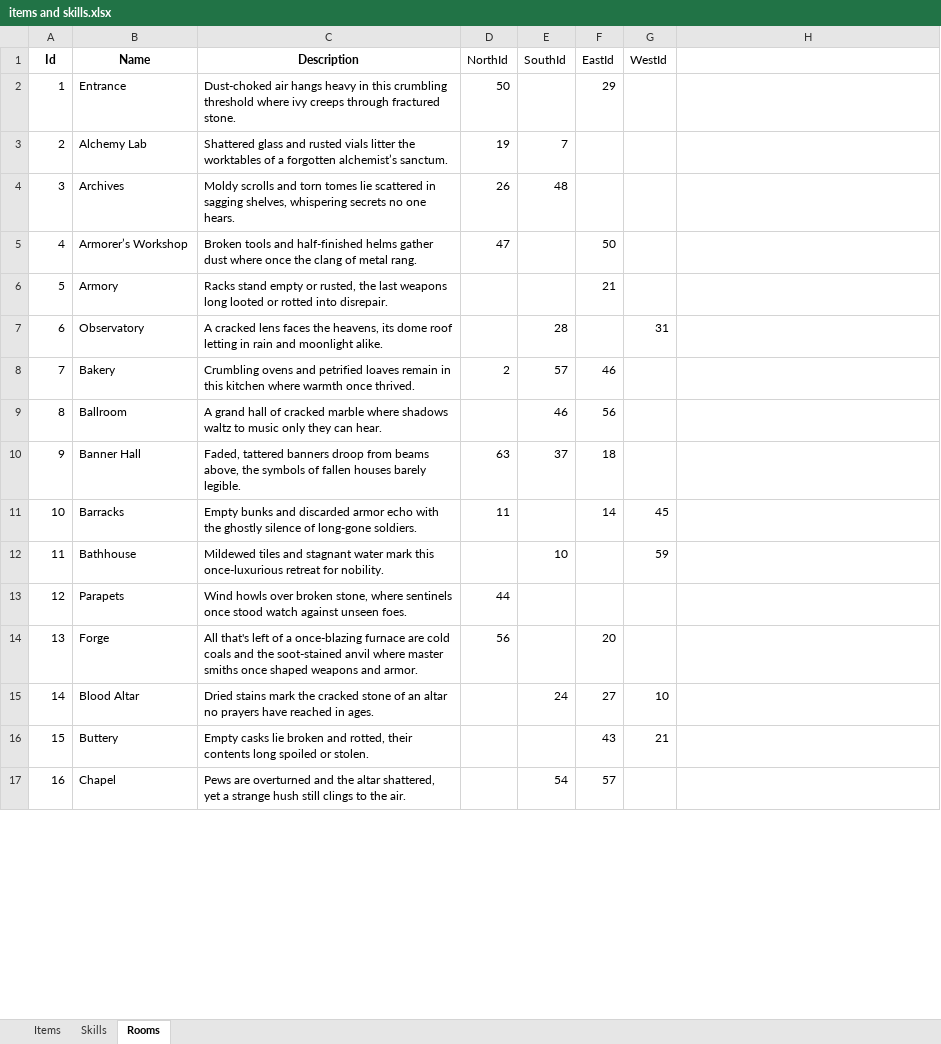
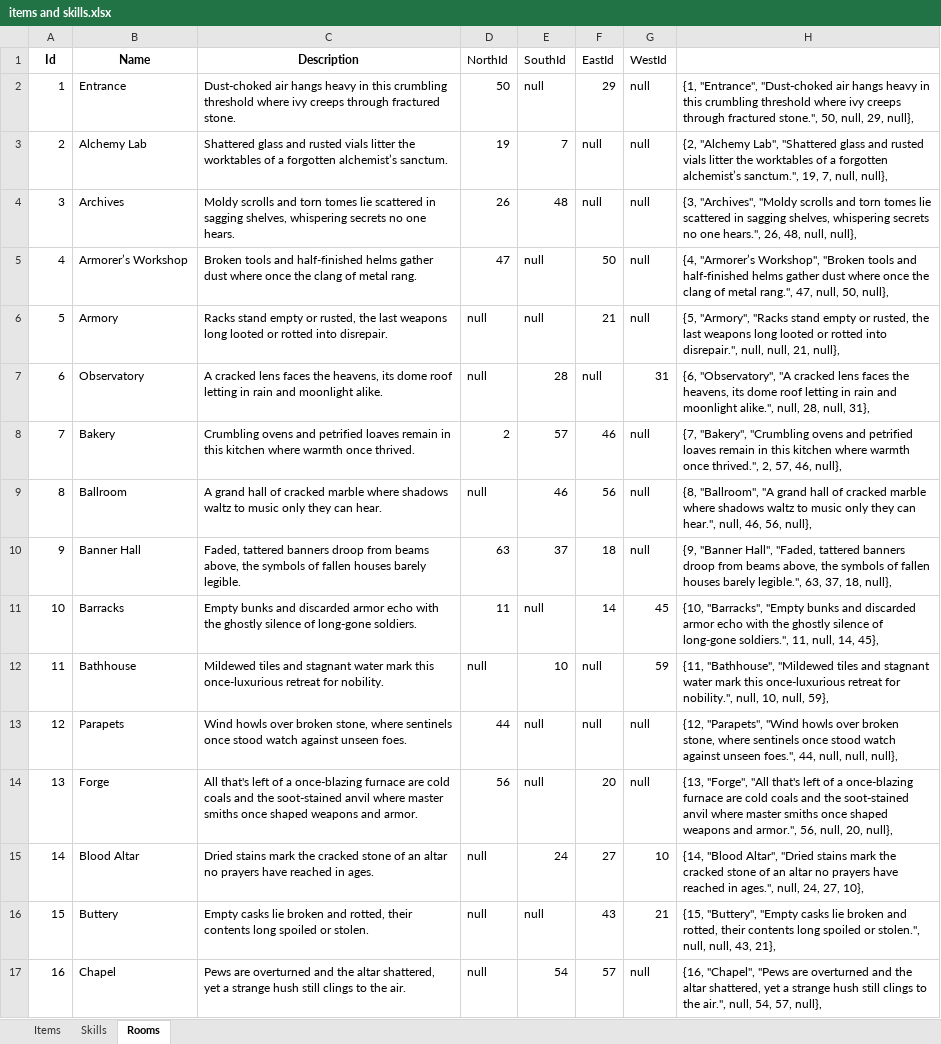
Before and after one commit to elusz7/console-game-rpg, an Excel workbook: Data/items and skills.xlsx, sheet Rooms, drawn as a sheet; only a part is shown; values as stored, in another font and other column widths than the file's, no borders; the diff covers the shown part only; the diff names each change by its address in the sheet, - before the commit and + after, or states it on an @@ line.

```diff
--- a/Data/items and skills.xlsx (sheet Rooms)
+++ b/Data/items and skills.xlsx (sheet Rooms)
-E2 (SouthId): (empty)
+E2 (SouthId): null
-G2:G6 (WestId): (empty)
+G2:G6 (WestId): null
-H2: (empty)
+H2: {1, "Entrance", "Dust-choked air hangs heavy in this crumbling threshold where ivy creeps through fractured stone.", 50, null, 29, null},
-F3:F4 (EastId): (empty)
+F3:F4 (EastId): null
-H3: (empty)
+H3: {2, "Alchemy Lab", "Shattered glass and rusted vials litter the worktables of a forgotten alchemist’s sanctum.", 19, 7, null, null},
-H4: (empty)
+H4: {3, "Archives", "Moldy scrolls and torn tomes lie scattered in sagging shelves, whispering secrets no one hears.", 26, 48, null, null},
-E5:E6 (SouthId): (empty)
+E5:E6 (SouthId): null
-H5: (empty)
+H5: {4, "Armorer’s Workshop", "Broken tools and half-finished helms gather dust where once the clang of metal rang.", 47, null, 50, null},
-D6:D7 (NorthId): (empty)
+D6:D7 (NorthId): null
-H6: (empty)
+H6: {5, "Armory", "Racks stand empty or rusted, the last weapons long looted or rotted into disrepair.", null, null, 21, null},
-F7 (EastId): (empty)
+F7 (EastId): null
-H7: (empty)
+H7: {6, "Observatory", "A cracked lens faces the heavens, its dome roof letting in rain and moonlight alike.", null, 28, null, 31},
-G8:G10 (WestId): (empty)
+G8:G10 (WestId): null
-H8: (empty)
+H8: {7, "Bakery", "Crumbling ovens and petrified loaves remain in this kitchen where warmth once thrived.", 2, 57, 46, null},
-D9 (NorthId): (empty)
+D9 (NorthId): null
-H9: (empty)
+H9: {8, "Ballroom", "A grand hall of cracked marble where shadows waltz to music only they can hear.", null, 46, 56, null},
-H10: (empty)
+H10: {9, "Banner Hall", "Faded, tattered banners droop from beams above, the symbols of fallen houses barely legible.", 63, 37, 18, null},
-E11 (SouthId): (empty)
+E11 (SouthId): null
-H11: (empty)
+H11: {10, "Barracks", "Empty bunks and discarded armor echo with the ghostly silence of long-gone soldiers.", 11, null, 14, 45},
-D12 (NorthId): (empty)
+D12 (NorthId): null
-F12:F13 (EastId): (empty)
+F12:F13 (EastId): null
-H12: (empty)
+H12: {11, "Bathhouse", "Mildewed tiles and stagnant water mark this once-luxurious retreat for nobility.", null, 10, null, 59},
-E13:E14 (SouthId): (empty)
+E13:E14 (SouthId): null
-G13:G14 (WestId): (empty)
+G13:G14 (WestId): null
-H13: (empty)
+H13: {12, "Parapets", "Wind howls over broken stone, where sentinels once stood watch against unseen foes.", 44, null, null, null},
-H14: (empty)
+H14: {13, "Forge", "All that's left of a once-blazing furnace are cold coals and the soot-stained anvil where master smiths once shaped weapons and armor.", 56, null, 20, null},
-D15:D17 (NorthId): (empty)
+D15:D17 (NorthId): null
-H15: (empty)
+H15: {14, "Blood Altar", "Dried stains mark the cracked stone of an altar no prayers have reached in ages.", null, 24, 27, 10},
-E16 (SouthId): (empty)
+E16 (SouthId): null
-H16: (empty)
+H16: {15, "Buttery", "Empty casks lie broken and rotted, their contents long spoiled or stolen.", null, null, 43, 21},
-G17 (WestId): (empty)
+G17 (WestId): null
-H17: (empty)
+H17: {16, "Chapel", "Pews are overturned and the altar shattered, yet a strange hush still clings to the air.", null, 54, 57, null},
```
Also changed, not shown: other rows of this sheet, sheet Items, 19 other files.
